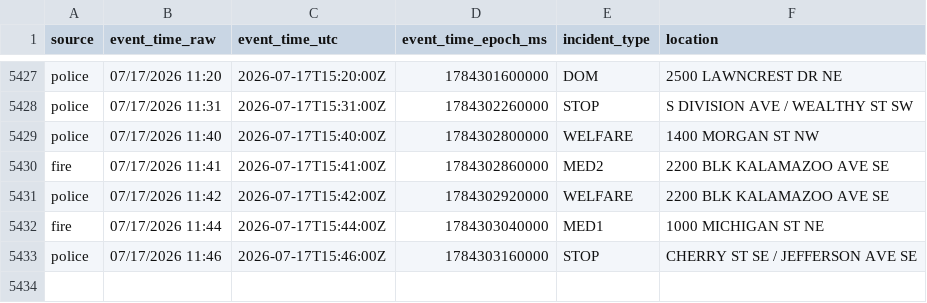
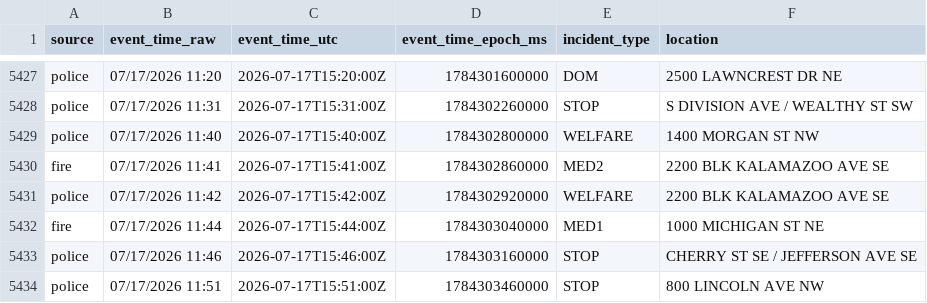
Before and after one commit to Cantica-Systems/west-michigan-dispatch, a CSV file: data/grcity/2026-07.csv, drawn as a sheet; only a part is shown, gaps mark what is left out; the diff names each change by its address in the sheet, - before the commit and + after, or states it on an @@ line.

```diff
--- a/data/grcity/2026-07.csv
+++ b/data/grcity/2026-07.csv
+row 5434: police | 07/17/2026 11:51 | 2026-07-17T15:51:00Z | 1784303460000 | STOP | 800 LINCOLN AVE NW
```
Also changed, not shown: data/kent/2026-07.csv, 3 other files.
